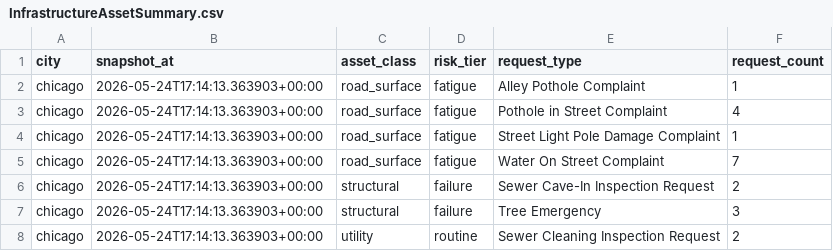
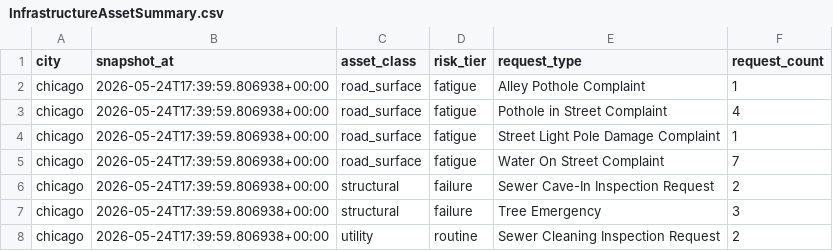
Before and after one commit to prendle-aureaquantra/aq-pulsegrid, a CSV file: generated_reports/chicago/data/InfrastructureAssetSummary.csv (was generated_reports/platform/data/InfrastructureAssetSummary.csv), drawn as a sheet.

```diff
--- a/generated_reports/platform/data/InfrastructureAssetSummary.csv
+++ b/generated_reports/chicago/data/InfrastructureAssetSummary.csv
@@ -1,8 +1,8 @@
 city,snapshot_at,asset_class,risk_tier,request_type,request_count
-chicago,2026-05-24T17:14:13.363903+00:00,road_surface,fatigue,Alley Pothole Complaint,1
-chicago,2026-05-24T17:14:13.363903+00:00,road_surface,fatigue,Pothole in Street Complaint,4
-chicago,2026-05-24T17:14:13.363903+00:00,road_surface,fatigue,Street Light Pole Damage Complaint,1
-chicago,2026-05-24T17:14:13.363903+00:00,road_surface,fatigue,Water On Street Complaint,7
-chicago,2026-05-24T17:14:13.363903+00:00,structural,failure,Sewer Cave-In Inspection Request,2
-chicago,2026-05-24T17:14:13.363903+00:00,structural,failure,Tree Emergency,3
-chicago,2026-05-24T17:14:13.363903+00:00,utility,routine,Sewer Cleaning Inspection Request,2
+chicago,2026-05-24T17:39:59.806938+00:00,road_surface,fatigue,Alley Pothole Complaint,1
+chicago,2026-05-24T17:39:59.806938+00:00,road_surface,fatigue,Pothole in Street Complaint,4
+chicago,2026-05-24T17:39:59.806938+00:00,road_surface,fatigue,Street Light Pole Damage Complaint,1
+chicago,2026-05-24T17:39:59.806938+00:00,road_surface,fatigue,Water On Street Complaint,7
+chicago,2026-05-24T17:39:59.806938+00:00,structural,failure,Sewer Cave-In Inspection Request,2
+chicago,2026-05-24T17:39:59.806938+00:00,structural,failure,Tree Emergency,3
+chicago,2026-05-24T17:39:59.806938+00:00,utility,routine,Sewer Cleaning Inspection Request,2
```
Also changed, not shown: generated_reports/chicago/data/CityPulseSnapshot.csv, generated_reports/chicago/data/HexPulseGrid.csv, 30 other files.
